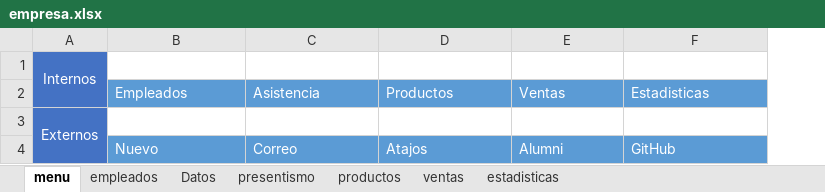
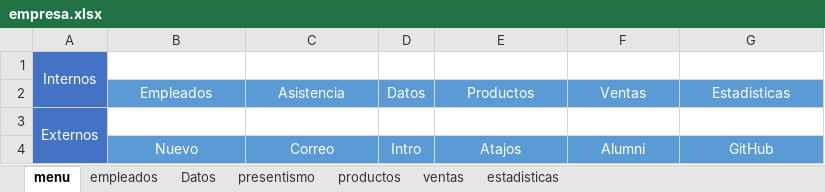
Before and after one commit to C215714N/EducacionIT, an Excel workbook: empresa.xlsx, sheet menu, drawn as a sheet; values as stored, in another font and other column widths than the file's, no borders; charts and pictures not drawn; addresses are those after the commit; the diff names each change by its address in the sheet, - before the commit and + after, or states it on an @@ line.

Commit message:
Menu de navegacion con Hipervinculos

```diff
--- a/empresa.xlsx (sheet menu)
+++ b/empresa.xlsx (sheet menu)
+column D (Datos), row 4: Intro
-B2:C2 alignment: left
+B2:C2 alignment: center
-E2:G2 alignment: left
+E2:G2 alignment: center
-B4:C4 alignment: left
+B4:C4 alignment: center
-E4:G4 alignment: left
+E4:G4 alignment: center
```
Also changed, not shown: sheet empleados, sheet Datos, sheet productos, sheet ventas, sheet presentismo, sheet estadisticas, charts or pictures.
